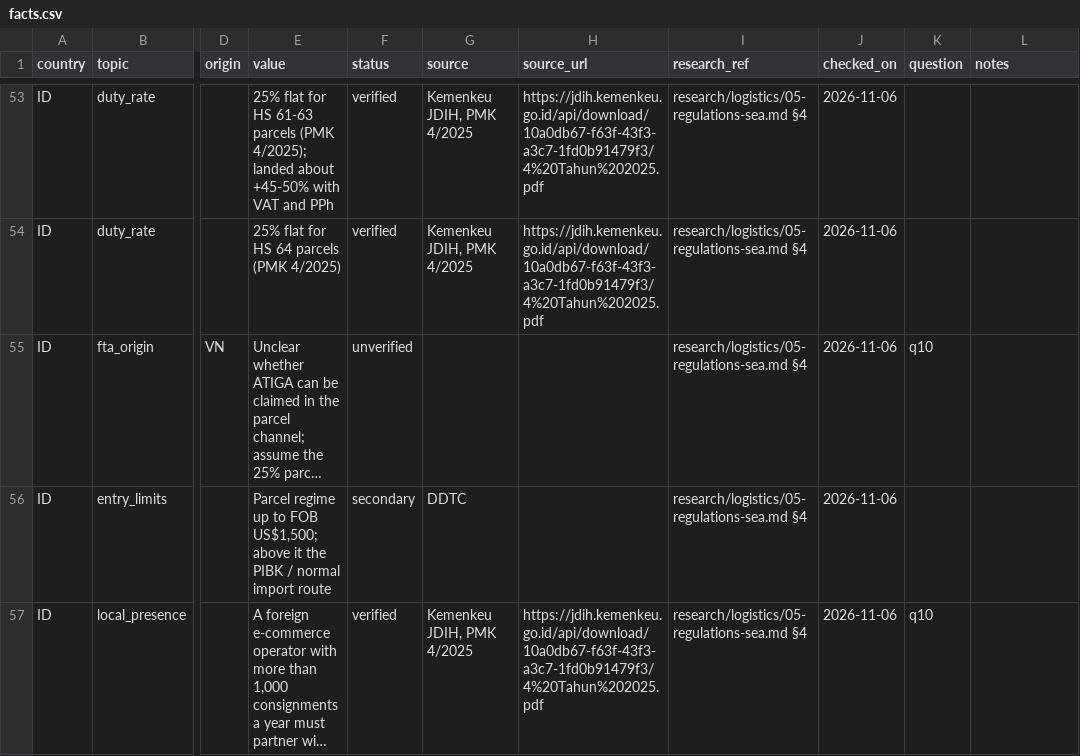
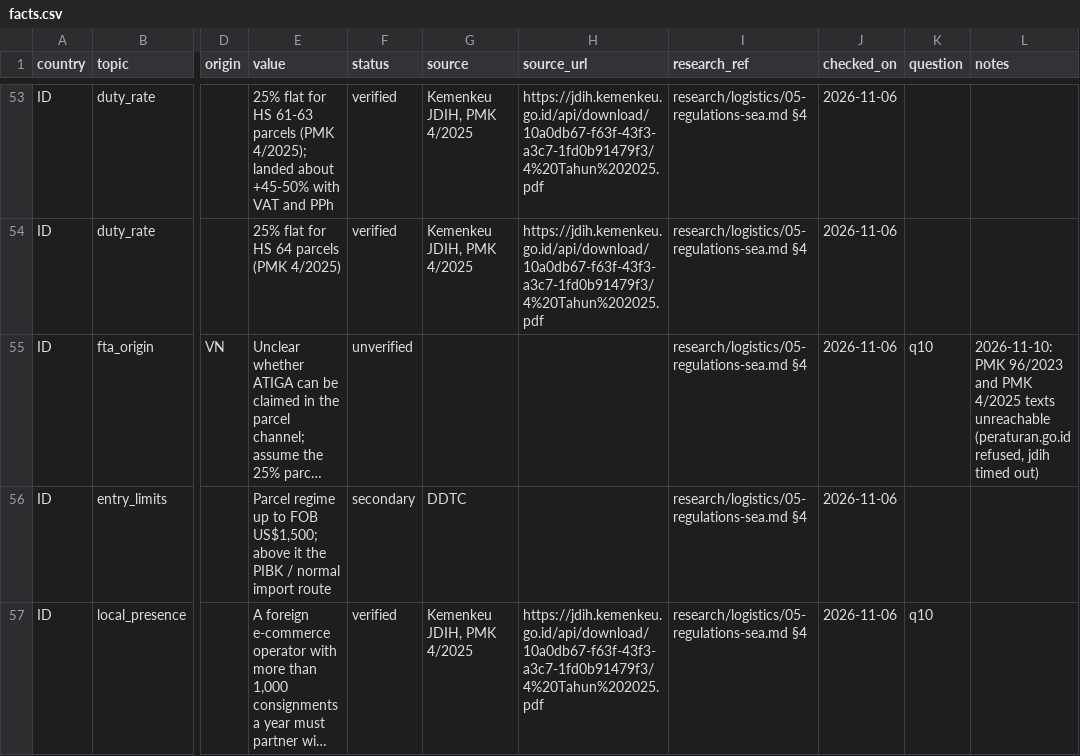
Before and after one commit to florianmarkusse/merchant-of-record, a CSV file: docs/markets/facts.csv, drawn as a sheet; only a part is shown, gaps mark what is left out; long unchanged cells end in …; the diff covers the shown part only; the diff names each change by its address in the sheet, - before the commit and + after, or states it on an @@ line.

```diff
--- a/docs/markets/facts.csv
+++ b/docs/markets/facts.csv
-L55 (notes): (empty)
+L55 (notes): 2026-11-10: PMK 96/2023 and PMK 4/2025 texts unreachable (peraturan.go.id refused, jdih timed out)
```
Also changed, not shown: 42 edited cells elsewhere in this file, 1 other file.
